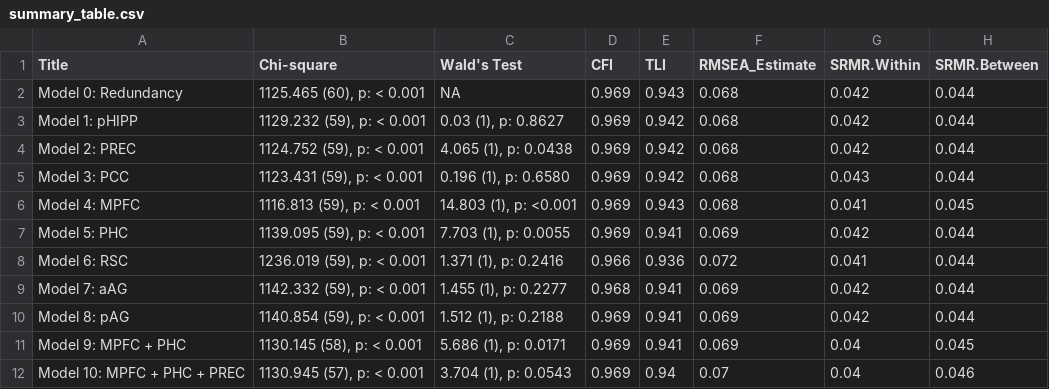
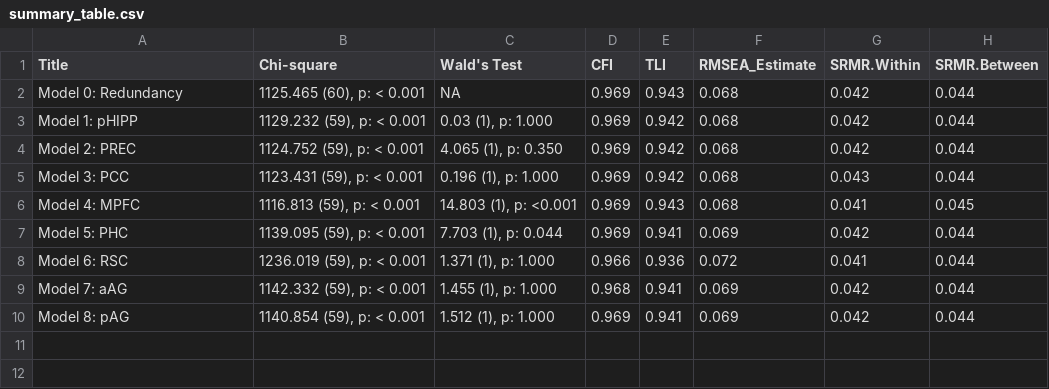
Before and after one commit to kakurk/Additive_Redundant_Manuscript, a CSV file: summary_table.csv, drawn as a sheet.

Commit message:
Added new summary tables

```diff
--- a/summary_table.csv
+++ b/summary_table.csv
@@ -2,11 +2,9 @@ Title,Chi-square,Wald's Test,CFI,TLI,RMSEA_Estimate,SRMR.Within,SRMR.Between
 Model 0: Redundancy,"1125.465 (60), p: < 0.001",NA,0.969,0.943,0.068,0.042,0.044
-Model 1: pHIPP,"1129.232 (59), p: < 0.001","0.03 (1), p: 0.8627",0.969,0.942,0.068,0.042,0.044
-Model 2: PREC,"1124.752 (59), p: < 0.001","4.065 (1), p: 0.0438",0.969,0.942,0.068,0.042,0.044
-Model 3: PCC,"1123.431 (59), p: < 0.001","0.196 (1), p: 0.6580",0.969,0.942,0.068,0.043,0.044
+Model 1: pHIPP,"1129.232 (59), p: < 0.001","0.03 (1), p: 1.000",0.969,0.942,0.068,0.042,0.044
+Model 2: PREC,"1124.752 (59), p: < 0.001","4.065 (1), p: 0.350",0.969,0.942,0.068,0.042,0.044
+Model 3: PCC,"1123.431 (59), p: < 0.001","0.196 (1), p: 1.000",0.969,0.942,0.068,0.043,0.044
 Model 4: MPFC,"1116.813 (59), p: < 0.001","14.803 (1), p: <0.001",0.969,0.943,0.068,0.041,0.045
-Model 5: PHC,"1139.095 (59), p: < 0.001","7.703 (1), p: 0.0055",0.969,0.941,0.069,0.042,0.044
-Model 6: RSC,"1236.019 (59), p: < 0.001","1.371 (1), p: 0.2416",0.966,0.936,0.072,0.041,0.044
-Model 7: aAG,"1142.332 (59), p: < 0.001","1.455 (1), p: 0.2277",0.968,0.941,0.069,0.042,0.044
-Model 8: pAG,"1140.854 (59), p: < 0.001","1.512 (1), p: 0.2188",0.969,0.941,0.069,0.042,0.044
-Model 9: MPFC + PHC,"1130.145 (58), p: < 0.001","5.686 (1), p: 0.0171",0.969,0.941,0.069,0.04,0.045
-Model 10: MPFC + PHC + PREC,"1130.945 (57), p: < 0.001","3.704 (1), p: 0.0543",0.969,0.94,0.07,0.04,0.046
+Model 5: PHC,"1139.095 (59), p: < 0.001","7.703 (1), p: 0.044",0.969,0.941,0.069,0.042,0.044
+Model 6: RSC,"1236.019 (59), p: < 0.001","1.371 (1), p: 1.000",0.966,0.936,0.072,0.041,0.044
+Model 7: aAG,"1142.332 (59), p: < 0.001","1.455 (1), p: 1.000",0.968,0.941,0.069,0.042,0.044
+Model 8: pAG,"1140.854 (59), p: < 0.001","1.512 (1), p: 1.000",0.969,0.941,0.069,0.042,0.044
```
Also changed, not shown: 4 other files.
